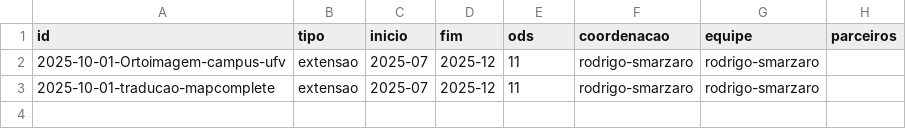
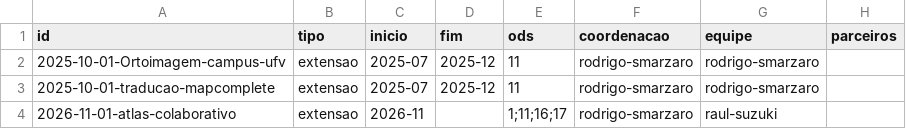
Before and after one commit to youthmappers-ufv/youthmappers-ufv.github.io, a CSV file: dados/painel/csv/projetos.csv, drawn as a sheet; the diff names each change by its address in the sheet, - before the commit and + after, or states it on an @@ line.

Commit message:
Inclusão do projeto de atlas colaborativo

```diff
--- a/dados/painel/csv/projetos.csv
+++ b/dados/painel/csv/projetos.csv
+row 4: 2026-11-01-atlas-colaborativo | extensao | 2026-11 |  | 1;11;16;17 | rodrigo-smarzaro | raul-suzuki
```
Also changed, not shown: dados/painel/csv/parceiros.csv, 46 other files.
